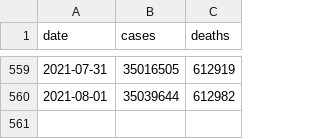
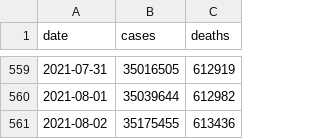
Before and after one commit to BarbaricEric/COVID-19-Tracker, a CSV file: nytimes_covid_19_data/nytimes_us_total.csv, drawn as a sheet; only a part is shown, gaps mark what is left out.

Commit message:
Update nytimes_us_total.csv

```diff
--- a/nytimes_covid_19_data/nytimes_us_total.csv
+++ b/nytimes_covid_19_data/nytimes_us_total.csv
@@ -560 +560,2 @@ date,cases,deaths
 2021-08-01,35039644,612982
+2021-08-02,35175455,613436
```
